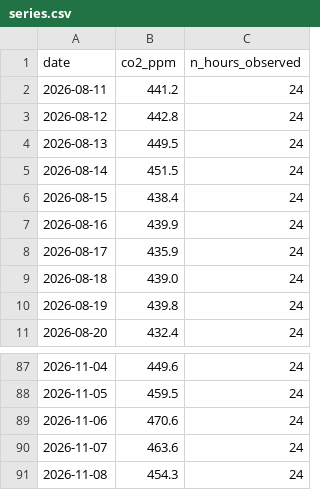
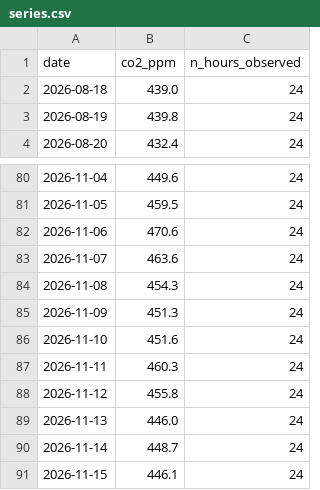
Before and after one commit to mohamedazizbhs/td-time-series, a CSV file: data/series.csv, drawn as a sheet; only a part is shown, gaps mark what is left out.

```diff
--- a/data/series.csv
+++ b/data/series.csv
@@ -1,9 +1,2 @@
 date,co2_ppm,n_hours_observed
-2026-08-11,441.2,24
-2026-08-12,442.8,24
-2026-08-13,449.5,24
-2026-08-14,451.5,24
-2026-08-15,438.4,24
-2026-08-16,439.9,24
-2026-08-17,435.9,24
 2026-08-18,439.0,24
@@ -91 +84,8 @@ date,co2_ppm,n_hours_observed
 2026-11-08,454.3,24
+2026-11-09,451.3,24
+2026-11-10,451.6,24
+2026-11-11,460.3,24
+2026-11-12,455.8,24
+2026-11-13,446.0,24
+2026-11-14,448.7,24
+2026-11-15,446.1,24
```
Also changed, not shown: 1 other file.
